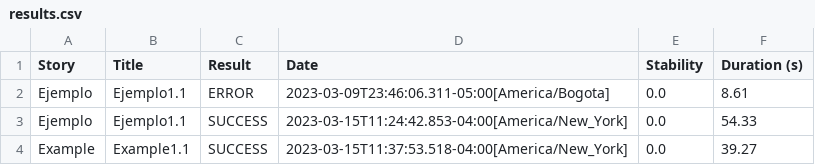
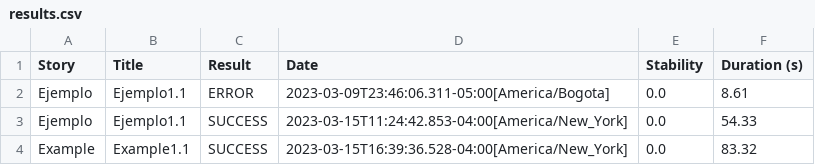
Before and after one commit to sa-sow-vladimir/selenium-test6, a CSV file: target/site/serenity/results.csv, drawn as a sheet.

```diff
--- a/target/site/serenity/results.csv
+++ b/target/site/serenity/results.csv
@@ -3,2 +3,2 @@
 "Ejemplo","Ejemplo1.1","SUCCESS","2023-03-15T11:24:42.853-04:00[America/New_York]","0.0","54.33"
-"Example","Example1.1","SUCCESS","2023-03-15T11:37:53.518-04:00[America/New_York]","0.0","39.27"
+"Example","Example1.1","SUCCESS","2023-03-15T16:39:36.528-04:00[America/New_York]","0.0","83.32"
```
Also changed, not shown: 46 other files.
